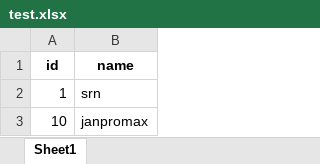
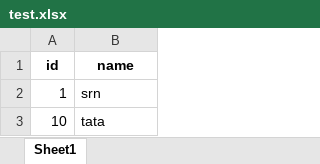
Before and after one commit to ProSehran/testing, an Excel workbook: test.xlsx, sheet Sheet1, drawn as a sheet; values as stored, in another font and other column widths than the file's, no borders; the diff names each change by its address in the sheet, - before the commit and + after, or states it on an @@ line.

Commit message:
Update file with new data

```diff
--- a/test.xlsx (sheet Sheet1)
+++ b/test.xlsx (sheet Sheet1)
-B3 (name): janpromax
+B3 (name): tata
```
